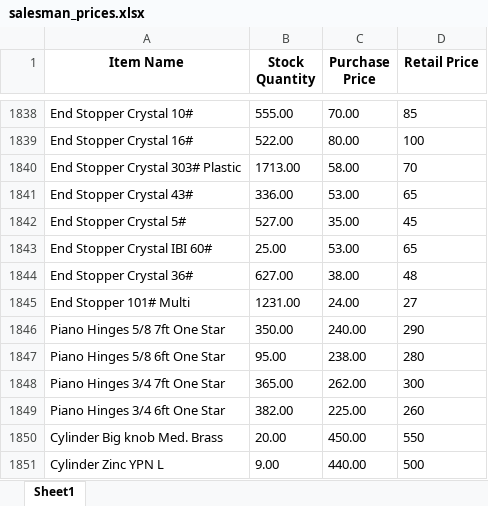
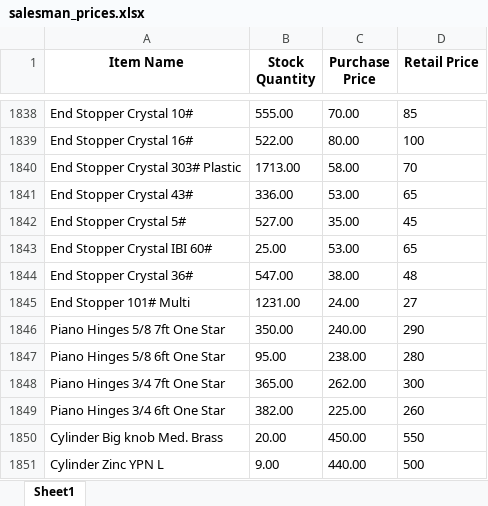
Before and after one commit to maliksam-web/hardware-price-sync, an Excel workbook: salesman_prices.xlsx, sheet Sheet1, drawn as a sheet; only a part is shown, gaps mark what is left out; values as stored, in another font and other column widths than the file's, no borders; the diff covers the shown part only; the diff names each change by its address in the sheet, - before the commit and + after, or states it on an @@ line.

```diff
--- a/salesman_prices.xlsx (sheet Sheet1)
+++ b/salesman_prices.xlsx (sheet Sheet1)
-B1844 (Stock Quantity): 627.00
+B1844 (Stock Quantity): 547.00
```
Also changed, not shown: 6 edited cells elsewhere in this sheet.
